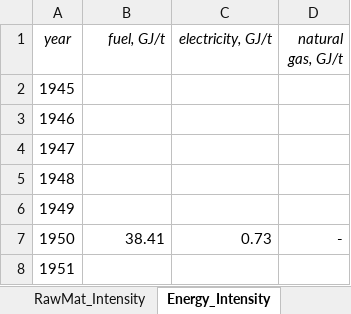
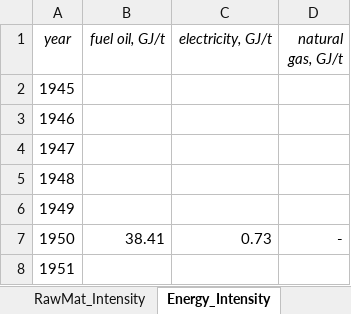
Before and after one commit to JeanSouv/01_MFA_GlassIndustry, an Excel workbook: RawData/FR_RawData_VPython.xlsx, sheet Energy_Intensity, drawn as a sheet; only a part is shown; values as stored, in another font and other column widths than the file's, no borders; the diff names each change by its address in the sheet, - before the commit and + after, or states it on an @@ line.

```diff
--- a/RawData/FR_RawData_VPython.xlsx (sheet Energy_Intensity)
+++ b/RawData/FR_RawData_VPython.xlsx (sheet Energy_Intensity)
-B1: fuel, GJ/t
+B1: fuel oil, GJ/t
```
Also changed, not shown: sheet RawMat_Intensity, 1 other file.
